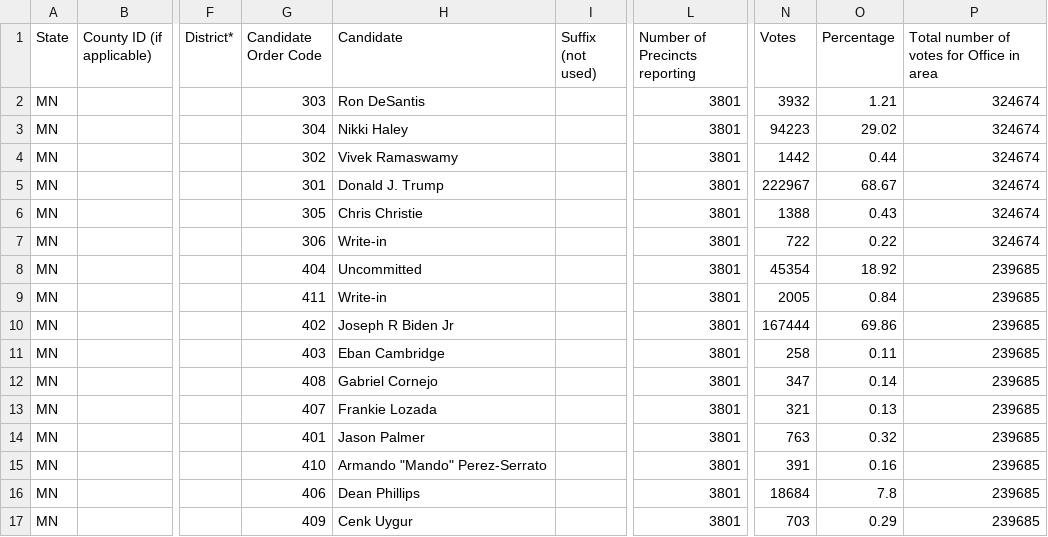
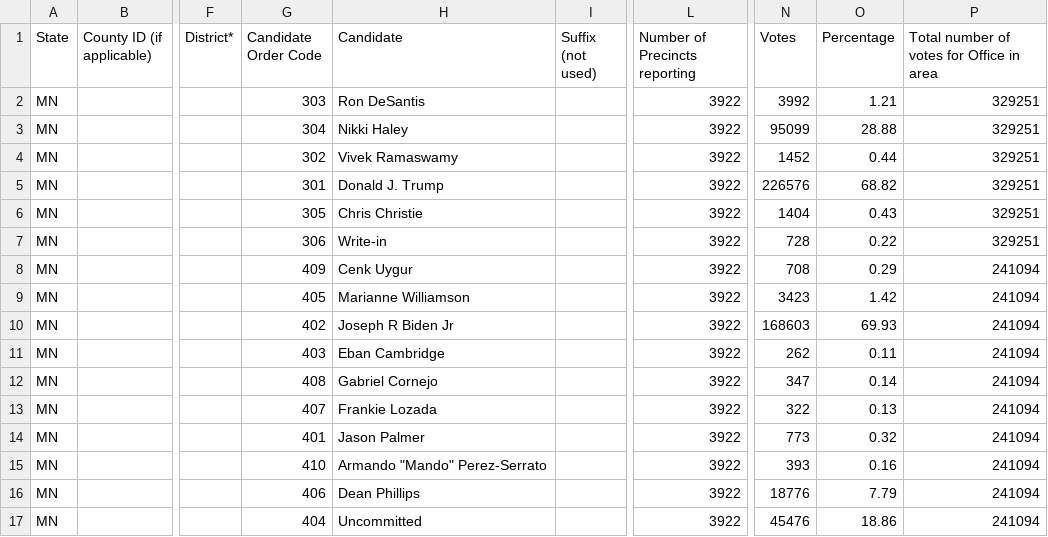
Before and after one commit to sahanjournal/primary-results-2025, a CSV file: data/results.csv, drawn as a sheet; only a part is shown, gaps mark what is left out; the diff covers the shown part only; the diff names each change by its address in the sheet, - before the commit and + after, or states it on an @@ line.

```diff
--- a/data/results.csv
+++ b/data/results.csv
-L2:L17 (Number of Precincts reporting): 3801
+L2:L17 (Number of Precincts reporting): 3922
-N2 (Votes): 3932
+N2 (Votes): 3992
-P2:P7: 324674
+P2:P7: 329251
-N3 (Votes): 94223
+N3 (Votes): 95099
-O3 (Percentage): 29.02
+O3 (Percentage): 28.88
-N4 (Votes): 1442
+N4 (Votes): 1452
-N5 (Votes): 222967
+N5 (Votes): 226576
-O5 (Percentage): 68.67
+O5 (Percentage): 68.82
-N6 (Votes): 1388
+N6 (Votes): 1404
-N7 (Votes): 722
+N7 (Votes): 728
-G8 (Candidate Order Code): 404
+G8 (Candidate Order Code): 409
-H8 (Candidate): Uncommitted
+H8 (Candidate): Cenk Uygur
-N8 (Votes): 45354
+N8 (Votes): 708
-O8 (Percentage): 18.92
+O8 (Percentage): 0.29
-P8:P17: 239685
+P8:P17: 241094
-G9 (Candidate Order Code): 411
+G9 (Candidate Order Code): 405
-H9 (Candidate): Write-in
+H9 (Candidate): Marianne Williamson
-N9 (Votes): 2005
+N9 (Votes): 3423
-O9 (Percentage): 0.84
+O9 (Percentage): 1.42
-N10 (Votes): 167444
+N10 (Votes): 168603
-O10 (Percentage): 69.86
+O10 (Percentage): 69.93
-N11 (Votes): 258
+N11 (Votes): 262
-N13 (Votes): 321
+N13 (Votes): 322
-N14 (Votes): 763
+N14 (Votes): 773
-N15 (Votes): 391
+N15 (Votes): 393
-N16 (Votes): 18684
+N16 (Votes): 18776
-O16 (Percentage): 7.8
+O16 (Percentage): 7.79
-G17 (Candidate Order Code): 409
+G17 (Candidate Order Code): 404
-H17 (Candidate): Cenk Uygur
+H17 (Candidate): Uncommitted
-N17 (Votes): 703
+N17 (Votes): 45476
-O17 (Percentage): 0.29
+O17 (Percentage): 18.86
```
Also changed, not shown: 30 edited cells elsewhere in this file, data/DFL.csv, 4 other files.
